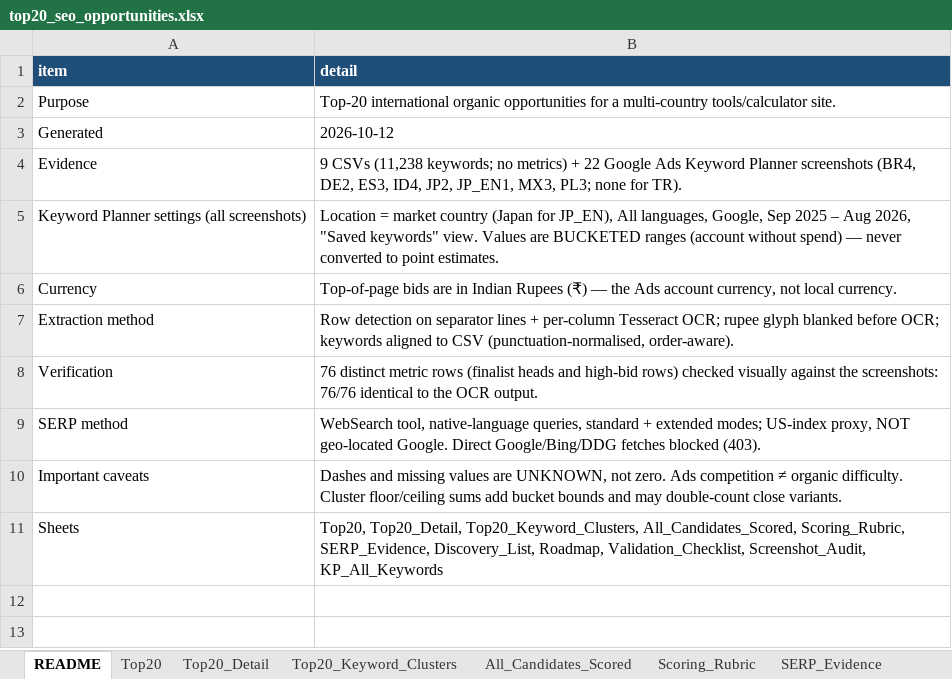
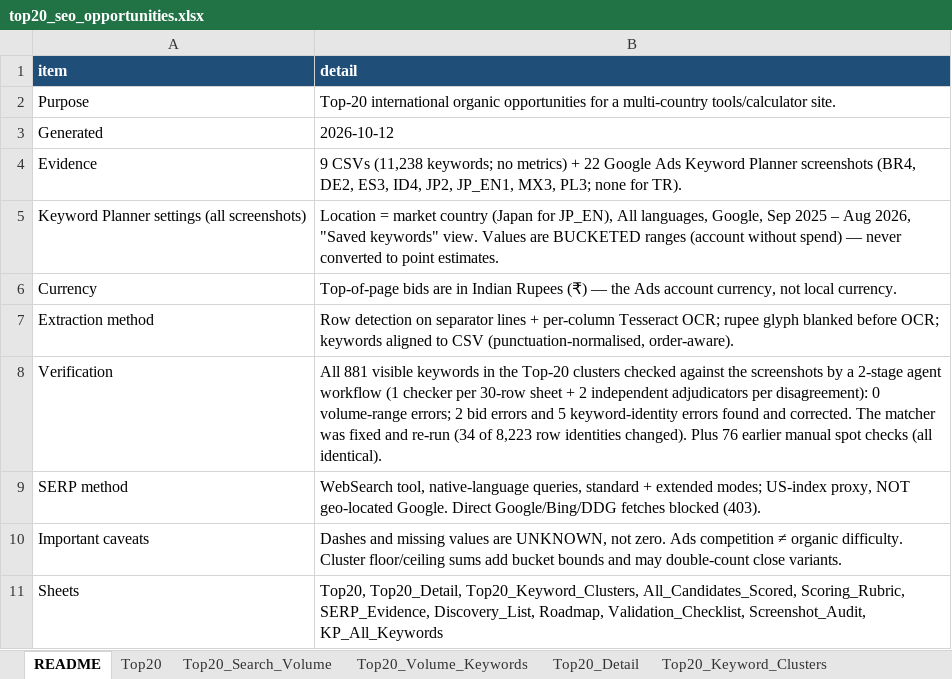
Before and after one commit to aamanbhagat/top-keywords, an Excel workbook: analysis/international-seo-top20/top20_seo_opportunities.xlsx, sheet README, drawn as a sheet; values as stored, in another font and other column widths than the file's, no borders; the diff names each change by its address in the sheet, - before the commit and + after, or states it on an @@ line.

```diff
--- a/analysis/international-seo-top20/top20_seo_opportunities.xlsx (sheet README)
+++ b/analysis/international-seo-top20/top20_seo_opportunities.xlsx (sheet README)
+sheet tab: Top20_Search_Volume
+sheet tab: Top20_Volume_Keywords
-B8 (detail): 76 distinct metric rows (finalist heads and high-bid rows) checked visually against the screenshots: 76/76 identical to the OCR output.
+B8 (detail): All 881 visible keywords in the Top-20 clusters checked against the screenshots by a 2-stage agent workflow (1 checker per 30-row sheet + 2 independent adjudicators per disagreement): 0 volume-range errors; 2 bid errors and 5 keyword-identity errors found and corrected. The matcher was fixed and re-run (34 of 8,223 row identities changed). Plus 76 earlier manual spot checks (all identical).
```
Also changed, not shown: sheet KP_All_Keywords, sheet Top20_Keyword_Clusters, sheet Screenshot_Audit, sheet All_Candidates_Scored, sheet Validation_Checklist, sheet Top20_Detail, 20 other files.
